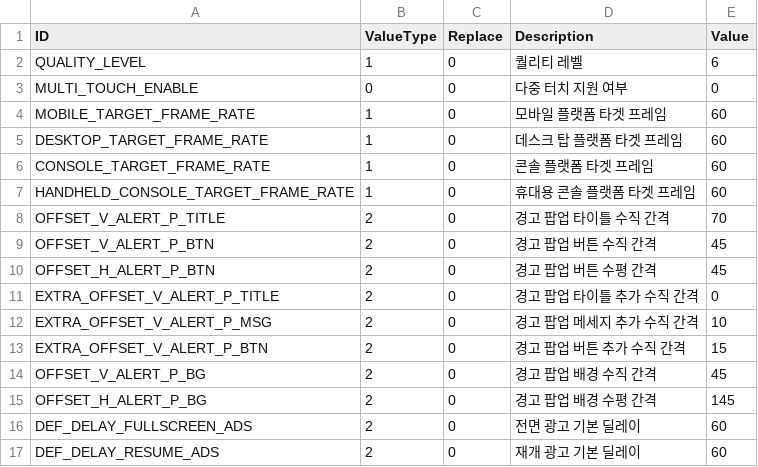
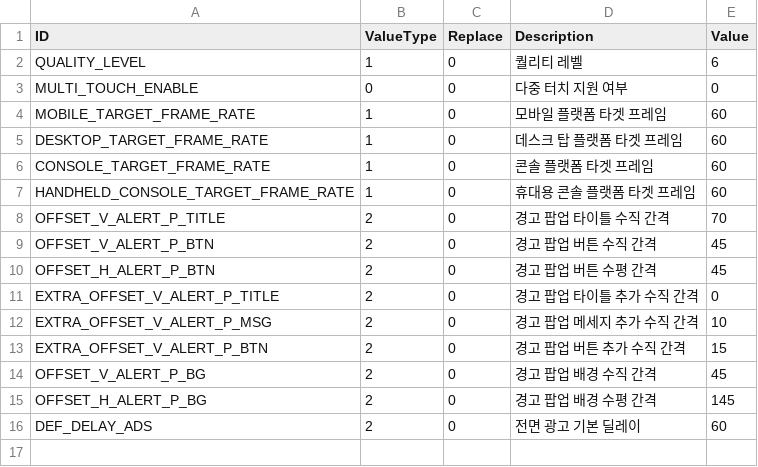
Before and after one commit to devmodle/0300000001.module_unitycommon, a CSV file: Templates/Tables/ValueInfo/T_ValueTable_Common.csv, drawn as a sheet.

```diff
--- a/Templates/Tables/ValueInfo/T_ValueTable_Common.csv
+++ b/Templates/Tables/ValueInfo/T_ValueTable_Common.csv
@@ -15,3 +15,2 @@ OFFSET_V_ALERT_P_BG,2,0,경고 팝업 배경 수직 간격,45
 OFFSET_H_ALERT_P_BG,2,0,경고 팝업 배경 수평 간격,145
-DEF_DELAY_FULLSCREEN_ADS,2,0,전면 광고 기본 딜레이,60
-DEF_DELAY_RESUME_ADS,2,0,재개 광고 기본 딜레이,60
+DEF_DELAY_ADS,2,0,전면 광고 기본 딜레이,60
```
Also changed, not shown: 2 other files.
